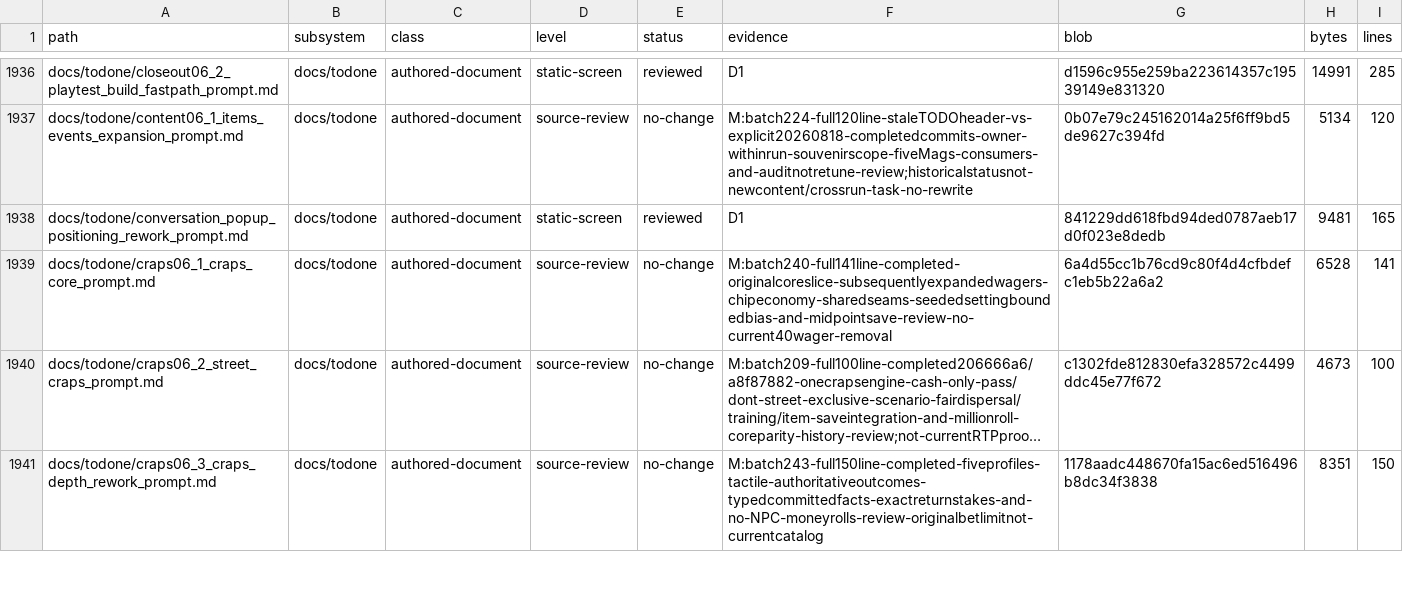
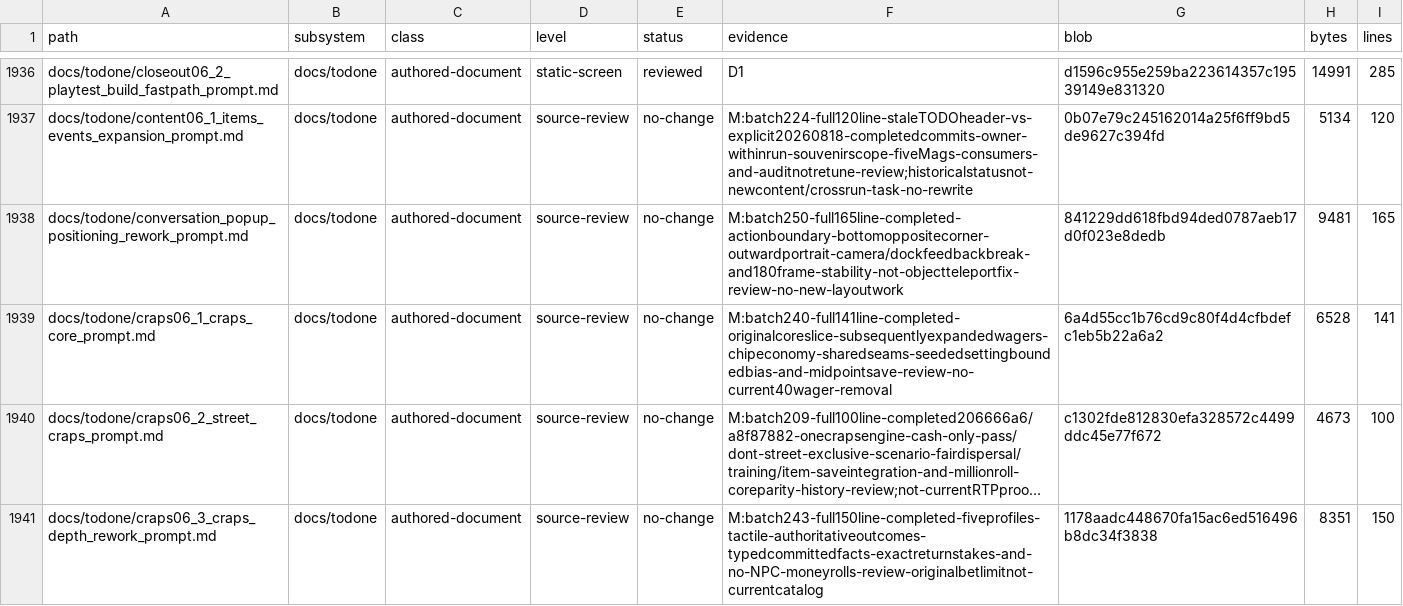
Before and after one commit to erikjpet/BeatTheHouse, a TSV file: docs/testing/incremental_cleanup_inventory.tsv, drawn as a sheet; only a part is shown, gaps mark what is left out; long unchanged cells end in …; the diff covers the shown part only.

```diff
--- a/docs/testing/incremental_cleanup_inventory.tsv
+++ b/docs/testing/incremental_cleanup_inventory.tsv
@@ -1937,3 +1937,3 @@ docs/todone/closeout06_2_playtest_build_fastpath_prompt.md	docs/todone	authored-
 docs/todone/content06_1_items_events_expansion_prompt.md	docs/todone	authored-document	source-review	no-change	M:batch224-full120line-staleTODOheader-vs-explicit20260818-completedcommits-owner-withinrun-souvenirscope-fiveMags-consumers-and-auditnotretune-review;historicalstatusnot-newcontent/crossrun-task-no-rewrite	0b07e79c245162014a25f6ff9bd5de9627c394fd	5134	120
-docs/todone/conversation_popup_positioning_rework_prompt.md	docs/todone	authored-document	static-screen	reviewed	D1	841229dd618fbd94ded0787aeb17d0f023e8dedb	9481	165
+docs/todone/conversation_popup_positioning_rework_prompt.md	docs/todone	authored-document	source-review	no-change	M:batch250-full165line-completed-actionboundary-bottomoppositecorner-outwardportrait-camera/dockfeedbackbreak-and180frame-stability-not-objectteleportfix-review-no-new-layoutwork	841229dd618fbd94ded0787aeb17d0f023e8dedb	9481	165
 docs/todone/craps06_1_craps_core_prompt.md	docs/todone	authored-document	source-review	no-change	M:batch240-full141line-completed-originalcoreslice-subsequentlyexpandedwagers-chipeconomy-sharedseams-seededsettingboundedbias-and-midpointsave-review-no-current40wager-removal	6a4d55cc1b76cd9c80f4d4cfbdefc1eb5b22a6a2	6528	141
```
Also changed, not shown: 56 edited cells elsewhere in this file, 1 other file.
